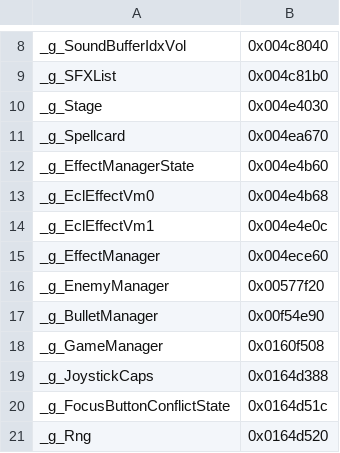
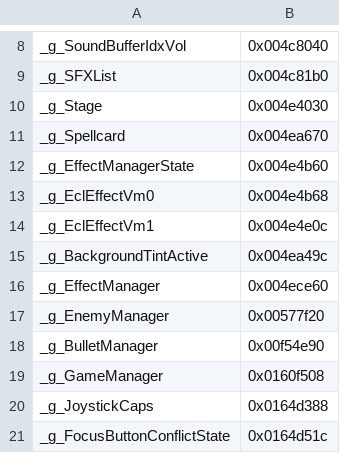
Before and after one commit to Swiizyu/th08, a CSV file: config/globals.csv, drawn as a sheet; only a part is shown, gaps mark what is left out; the shorter side is filled out with more unchanged rows.

Commit message:
Implement player tint callbacks and ECL movement helper

```diff
--- a/config/globals.csv
+++ b/config/globals.csv
@@ -14,2 +14,3 @@ _g_EclEffectVm0,            0x004e4b68
 _g_EclEffectVm1,            0x004e4e0c
+_g_BackgroundTintActive,     0x004ea49c
 _g_EffectManager,           0x004ece60
```
Also changed, not shown: 5 other files.
